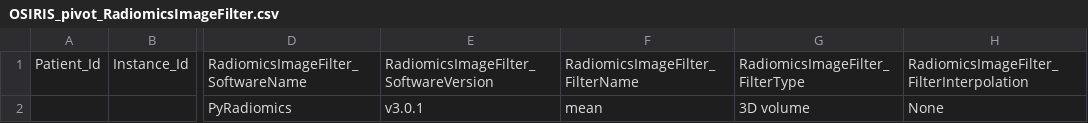
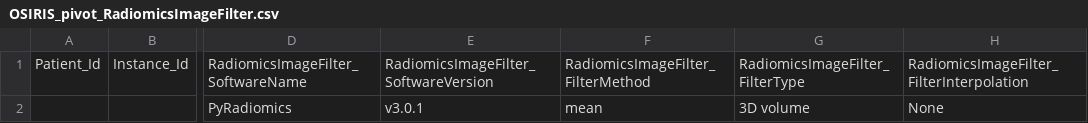
Before and after one commit to tbaudier/OSIRIS, a CSV file: pivot/OSIRIS_pivot_RadiomicsImageFilter.csv, drawn as a sheet; only a part is shown, gaps mark what is left out; the diff names each change by its address in the sheet, - before the commit and + after, or states it on an @@ line.

```diff
--- a/pivot/OSIRIS_pivot_RadiomicsImageFilter.csv
+++ b/pivot/OSIRIS_pivot_RadiomicsImageFilter.csv
-F1: RadiomicsImageFilter_FilterName
+F1: RadiomicsImageFilter_FilterMethod
```
Also changed, not shown: pivot/OSIRIS_pivot_RadiomicsCriteria.csv, pivot/OSIRIS_pivot_Study.csv, 3 other files.
